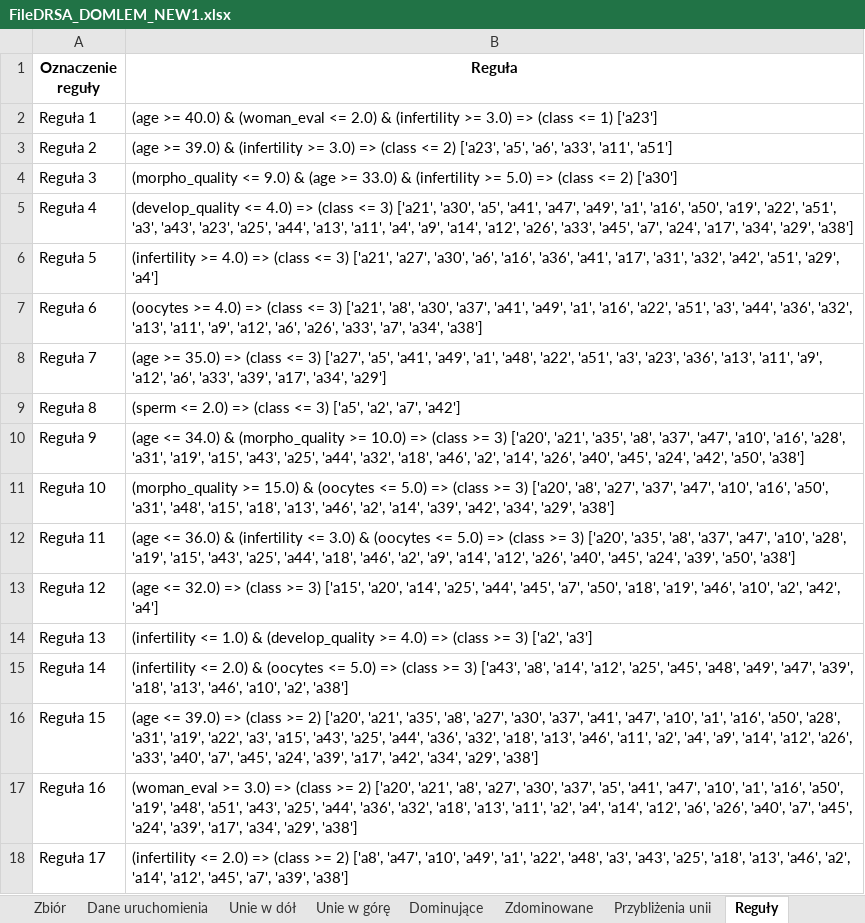
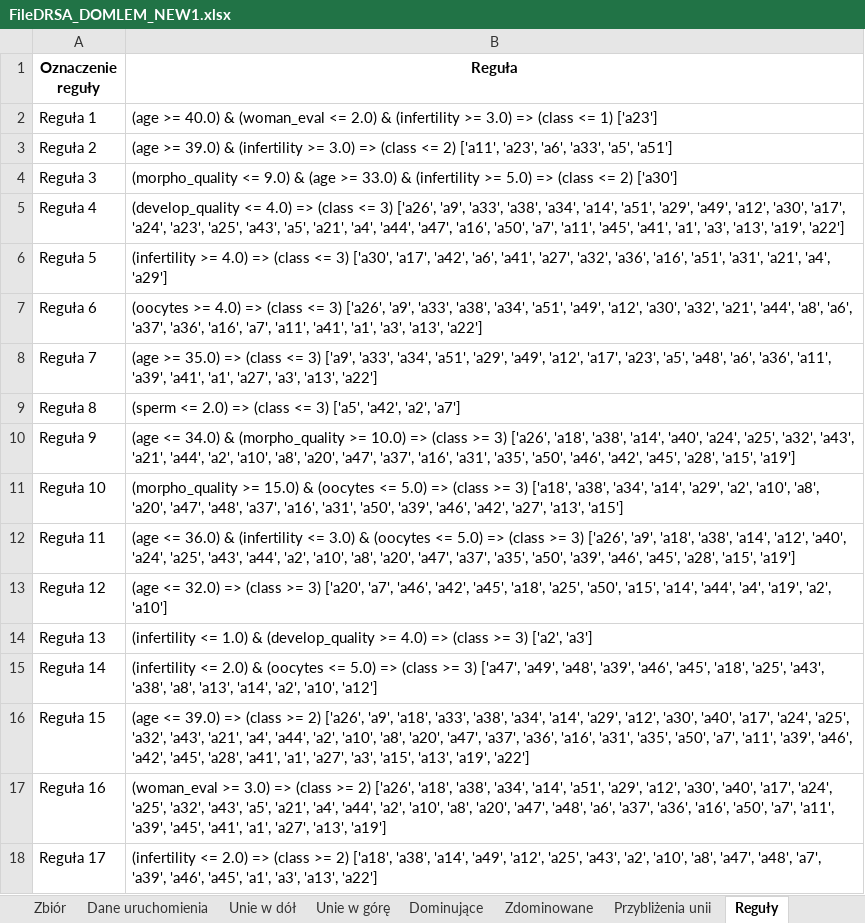
Before and after one commit to nelcia27/MedicalDataClassification, an Excel workbook: results/DRSA/FileDRSA_DOMLEM_NEW1.xlsx, sheet Reguły, drawn as a sheet; values as stored, in another font and other column widths than the file's, no borders; the diff names each change by its address in the sheet, - before the commit and + after, or states it on an @@ line.

Commit message:
add correct results and results to debug of domapriori

```diff
--- a/results/DRSA/FileDRSA_DOMLEM_NEW1.xlsx (sheet Reguły)
+++ b/results/DRSA/FileDRSA_DOMLEM_NEW1.xlsx (sheet Reguły)
-B3 (Reguła): …<= 2) ['a23', 'a5', 'a6', 'a33', 'a11', 'a51']
+B3 (Reguła): …<= 2) ['a11', 'a23', 'a6', 'a33', 'a5', 'a51']
-B5 (Reguła): …<= 3) ['a21', 'a30', 'a5', 'a41', 'a47', 'a49', 'a1', 'a16', 'a50', 'a19', 'a22', 'a51', 'a3', 'a43', 'a23', 'a25', 'a44', 'a13', 'a11', 'a4', 'a9', 'a14', 'a12', 'a26', 'a33', 'a45', 'a7', 'a24', 'a17', 'a34', 'a29', 'a38']
+B5 (Reguła): …<= 3) ['a26', 'a9', 'a33', 'a38', 'a34', 'a14', 'a51', 'a29', 'a49', 'a12', 'a30', 'a17', 'a24', 'a23', 'a25', 'a43', 'a5', 'a21', 'a4', 'a44', 'a47', 'a16', 'a50', 'a7', 'a11', 'a45', 'a41', 'a1', 'a3', 'a13', 'a19', 'a22']
-B6 (Reguła): …<= 3) ['a21', 'a27', 'a30', 'a6', 'a16', 'a36', 'a41', 'a17', 'a31', 'a32', 'a42', 'a51', 'a29', 'a4']
+B6 (Reguła): …<= 3) ['a30', 'a17', 'a42', 'a6', 'a41', 'a27', 'a32', 'a36', 'a16', 'a51', 'a31', 'a21', 'a4', 'a29']
-B7 (Reguła): …<= 3) ['a21', 'a8', 'a30', 'a37', 'a41', 'a49', 'a1', 'a16', 'a22', 'a51', 'a3', 'a44', 'a36', 'a32', 'a13', 'a11', 'a9', 'a12', 'a6', 'a26', 'a33', 'a7', 'a34', 'a38']
+B7 (Reguła): …<= 3) ['a26', 'a9', 'a33', 'a38', 'a34', 'a51', 'a49', 'a12', 'a30', 'a32', 'a21', 'a44', 'a8', 'a6', 'a37', 'a36', 'a16', 'a7', 'a11', 'a41', 'a1', 'a3', 'a13', 'a22']
-B8 (Reguła): …<= 3) ['a27', 'a5', 'a41', 'a49', 'a1', 'a48', 'a22', 'a51', 'a3', 'a23', 'a36', 'a13', 'a11', 'a9', 'a12', 'a6', 'a33', 'a39', 'a17', 'a34', 'a29']
+B8 (Reguła): …<= 3) ['a9', 'a33', 'a34', 'a51', 'a29', 'a49', 'a12', 'a17', 'a23', 'a5', 'a48', 'a6', 'a36', 'a11', 'a39', 'a41', 'a1', 'a27', 'a3', 'a13', 'a22']
-B9 (Reguła): …3) ['a5', 'a2', 'a7', 'a42']
+B9 (Reguła): …3) ['a5', 'a42', 'a2', 'a7']
-B10 (Reguła): …>= 3) ['a20', 'a21', 'a35', 'a8', 'a37', 'a47', 'a10', 'a16', 'a28', 'a31', 'a19', 'a15', 'a43', 'a25', 'a44', 'a32', 'a18', 'a46', 'a2', 'a14', 'a26', 'a40', 'a45', 'a24', 'a42', 'a50', 'a38']
+B10 (Reguła): …>= 3) ['a26', 'a18', 'a38', 'a14', 'a40', 'a24', 'a25', 'a32', 'a43', 'a21', 'a44', 'a2', 'a10', 'a8', 'a20', 'a47', 'a37', 'a16', 'a31', 'a35', 'a50', 'a46', 'a42', 'a45', 'a28', 'a15', 'a19']
-B11 (Reguła): …>= 3) ['a20', 'a8', 'a27', 'a37', 'a47', 'a10', 'a16', 'a50', 'a31', 'a48', 'a15', 'a18', 'a13', 'a46', 'a2', 'a14', 'a39', 'a42', 'a34', 'a29', 'a38']
+B11 (Reguła): …>= 3) ['a18', 'a38', 'a34', 'a14', 'a29', 'a2', 'a10', 'a8', 'a20', 'a47', 'a48', 'a37', 'a16', 'a31', 'a50', 'a39', 'a46', 'a42', 'a27', 'a13', 'a15']
-B12 (Reguła): …>= 3) ['a20', 'a35', 'a8', 'a37', 'a47', 'a10', 'a28', 'a19', 'a15', 'a43', 'a25', 'a44', 'a18', 'a46', 'a2', 'a9', 'a14', 'a12', 'a26', 'a40', 'a45', 'a24', 'a39', 'a50', 'a38']
+B12 (Reguła): …>= 3) ['a26', 'a9', 'a18', 'a38', 'a14', 'a12', 'a40', 'a24', 'a25', 'a43', 'a44', 'a2', 'a10', 'a8', 'a20', 'a47', 'a37', 'a35', 'a50', 'a39', 'a46', 'a45', 'a28', 'a15', 'a19']
-B13 (Reguła): …>= 3) ['a15', 'a20', 'a14', 'a25', 'a44', 'a45', 'a7', 'a50', 'a18', 'a19', 'a46', 'a10', 'a2', 'a42', 'a4']
+B13 (Reguła): …>= 3) ['a20', 'a7', 'a46', 'a42', 'a45', 'a18', 'a25', 'a50', 'a15', 'a14', 'a44', 'a4', 'a19', 'a2', 'a10']
-B15 (Reguła): …>= 3) ['a43', 'a8', 'a14', 'a12', 'a25', 'a45', 'a48', 'a49', 'a47', 'a39', 'a18', 'a13', 'a46', 'a10', 'a2', 'a38']
+B15 (Reguła): …>= 3) ['a47', 'a49', 'a48', 'a39', 'a46', 'a45', 'a18', 'a25', 'a43', 'a38', 'a8', 'a13', 'a14', 'a2', 'a10', 'a12']
-B16 (Reguła): …>= 2) ['a20', 'a21', 'a35', 'a8', 'a27', 'a30', 'a37', 'a41', 'a47', 'a10', 'a1', 'a16', 'a50', 'a28', 'a31', 'a19', 'a22', 'a3', 'a15', 'a43', 'a25', 'a44', 'a36', 'a32', 'a18', 'a13', 'a46', 'a11', 'a2', 'a4', 'a9', 'a14', 'a12', 'a26', 'a33', 'a40', 'a7', 'a45', 'a24', 'a39', 'a17', 'a42', 'a34', 'a29', 'a38']
+B16 (Reguła): …>= 2) ['a26', 'a9', 'a18', 'a33', 'a38', 'a34', 'a14', 'a29', 'a12', 'a30', 'a40', 'a17', 'a24', 'a25', 'a32', 'a43', 'a21', 'a4', 'a44', 'a2', 'a10', 'a8', 'a20', 'a47', 'a37', 'a36', 'a16', 'a31', 'a35', 'a50', 'a7', 'a11', 'a39', 'a46', 'a42', 'a45', 'a28', 'a41', 'a1', 'a27', 'a3', 'a15', 'a13', 'a19', 'a22']
-B17 (Reguła): …>= 2) ['a20', 'a21', 'a8', 'a27', 'a30', 'a37', 'a5', 'a41', 'a47', 'a10', 'a1', 'a16', 'a50', 'a19', 'a48', 'a51', 'a43', 'a25', 'a44', 'a36', 'a32', 'a18', 'a13', 'a11', 'a2', 'a4', 'a14', 'a12', 'a6', 'a26', 'a40', 'a7', 'a45', 'a24', 'a39', 'a17', 'a34', 'a29', 'a38']
+B17 (Reguła): …>= 2) ['a26', 'a18', 'a38', 'a34', 'a14', 'a51', 'a29', 'a12', 'a30', 'a40', 'a17', 'a24', 'a25', 'a32', 'a43', 'a5', 'a21', 'a4', 'a44', 'a2', 'a10', 'a8', 'a20', 'a47', 'a48', 'a6', 'a37', 'a36', 'a16', 'a50', 'a7', 'a11', 'a39', 'a45', 'a41', 'a1', 'a27', 'a13', 'a19']
-B18 (Reguła): …>= 2) ['a8', 'a47', 'a10', 'a49', 'a1', 'a22', 'a48', 'a3', 'a43', 'a25', 'a18', 'a13', 'a46', 'a2', 'a14', 'a12', 'a45', 'a7', 'a39', 'a38']
+B18 (Reguła): …>= 2) ['a18', 'a38', 'a14', 'a49', 'a12', 'a25', 'a43', 'a2', 'a10', 'a8', 'a47', 'a48', 'a7', 'a39', 'a46', 'a45', 'a1', 'a3', 'a13', 'a22']
```
Also changed, not shown: sheet Statystyki reguł, sheet Walidacja krzyżowa, results/DRSA/FileDRSA_DOMLEM_NEW0.xlsx, results/DRSA/FileDRSA_DOMLEM_OLD0.xlsx, 15 other files.
